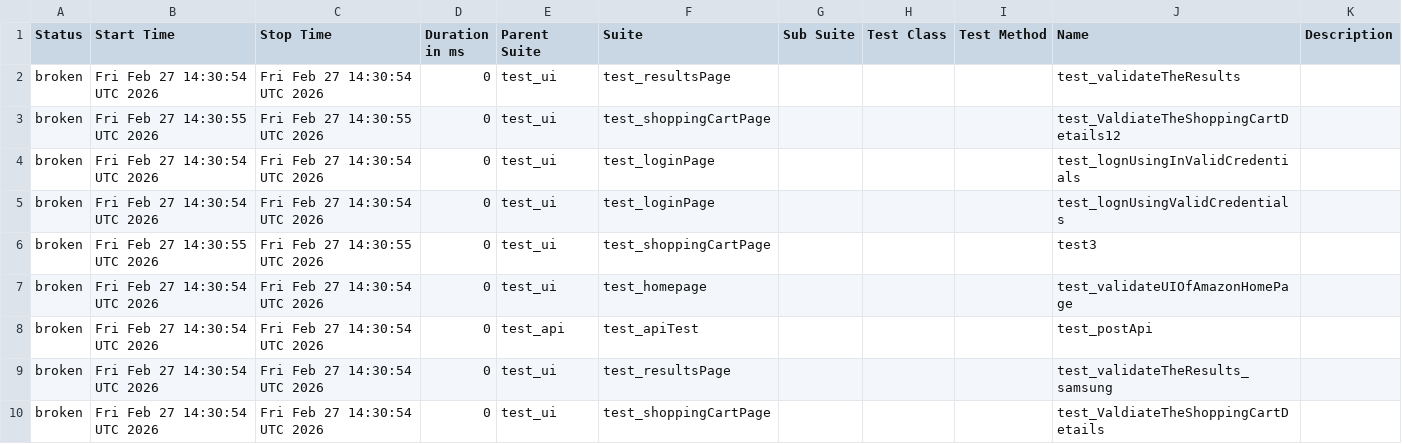
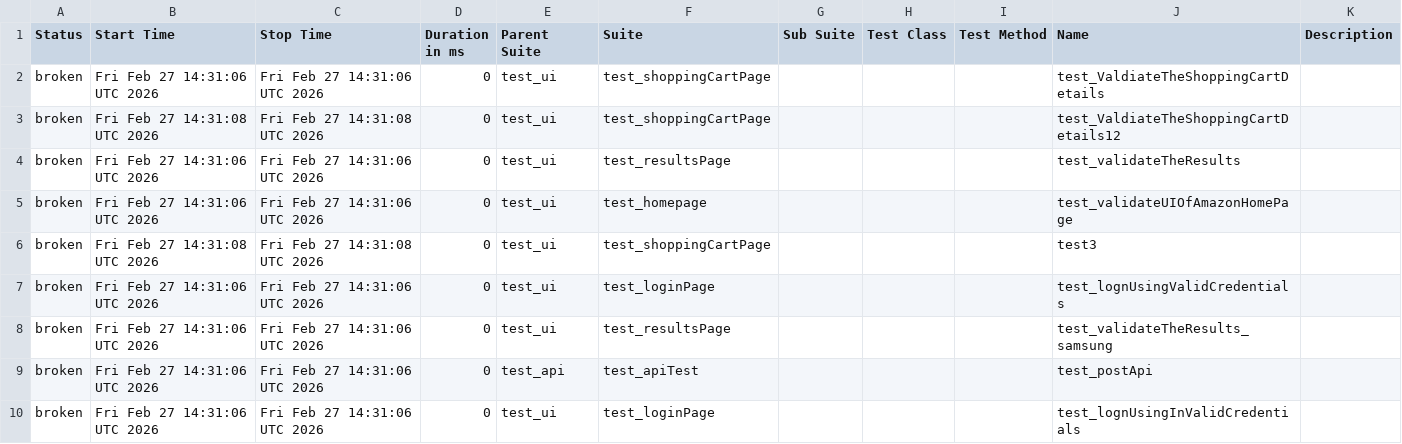
Before and after one commit to Nikitha22735/playwrightPOM19Jan, a CSV file: data/suites.csv, drawn as a sheet.

```diff
--- a/data/suites.csv
+++ b/data/suites.csv
@@ -1,10 +1,10 @@
 "Status","Start Time","Stop Time","Duration in ms","Parent Suite","Suite","Sub Suite","Test Class","Test Method","Name","Description"
-"broken","Fri Feb 27 14:30:54 UTC 2026","Fri Feb 27 14:30:54 UTC 2026","0","test_ui","test_resultsPage","","","","test_validateTheResults",""
-"broken","Fri Feb 27 14:30:55 UTC 2026","Fri Feb 27 14:30:55 UTC 2026","0","test_ui","test_shoppingCartPage","","","","test_ValdiateTheShoppingCartDetails12",""
-"broken","Fri Feb 27 14:30:54 UTC 2026","Fri Feb 27 14:30:54 UTC 2026","0","test_ui","test_loginPage","","","","test_lognUsingInValidCredentials",""
-"broken","Fri Feb 27 14:30:54 UTC 2026","Fri Feb 27 14:30:54 UTC 2026","0","test_ui","test_loginPage","","","","test_lognUsingValidCredentials",""
-"broken","Fri Feb 27 14:30:55 UTC 2026","Fri Feb 27 14:30:55 UTC 2026","0","test_ui","test_shoppingCartPage","","","","test3",""
-"broken","Fri Feb 27 14:30:54 UTC 2026","Fri Feb 27 14:30:54 UTC 2026","0","test_ui","test_homepage","","","","test_validateUIOfAmazonHomePage",""
-"broken","Fri Feb 27 14:30:54 UTC 2026","Fri Feb 27 14:30:54 UTC 2026","0","test_api","test_apiTest","","","","test_postApi",""
-"broken","Fri Feb 27 14:30:54 UTC 2026","Fri Feb 27 14:30:54 UTC 2026","0","test_ui","test_resultsPage","","","","test_validateTheResults_samsung",""
-"broken","Fri Feb 27 14:30:54 UTC 2026","Fri Feb 27 14:30:54 UTC 2026","0","test_ui","test_shoppingCartPage","","","","test_ValdiateTheShoppingCartDetails",""
+"broken","Fri Feb 27 14:31:06 UTC 2026","Fri Feb 27 14:31:06 UTC 2026","0","test_ui","test_shoppingCartPage","","","","test_ValdiateTheShoppingCartDetails",""
+"broken","Fri Feb 27 14:31:08 UTC 2026","Fri Feb 27 14:31:08 UTC 2026","0","test_ui","test_shoppingCartPage","","","","test_ValdiateTheShoppingCartDetails12",""
+"broken","Fri Feb 27 14:31:06 UTC 2026","Fri Feb 27 14:31:06 UTC 2026","0","test_ui","test_resultsPage","","","","test_validateTheResults",""
+"broken","Fri Feb 27 14:31:06 UTC 2026","Fri Feb 27 14:31:06 UTC 2026","0","test_ui","test_homepage","","","","test_validateUIOfAmazonHomePage",""
+"broken","Fri Feb 27 14:31:08 UTC 2026","Fri Feb 27 14:31:08 UTC 2026","0","test_ui","test_shoppingCartPage","","","","test3",""
+"broken","Fri Feb 27 14:31:06 UTC 2026","Fri Feb 27 14:31:06 UTC 2026","0","test_ui","test_loginPage","","","","test_lognUsingValidCredentials",""
+"broken","Fri Feb 27 14:31:06 UTC 2026","Fri Feb 27 14:31:06 UTC 2026","0","test_ui","test_resultsPage","","","","test_validateTheResults_samsung",""
+"broken","Fri Feb 27 14:31:06 UTC 2026","Fri Feb 27 14:31:06 UTC 2026","0","test_api","test_apiTest","","","","test_postApi",""
+"broken","Fri Feb 27 14:31:06 UTC 2026","Fri Feb 27 14:31:06 UTC 2026","0","test_ui","test_loginPage","","","","test_lognUsingInValidCredentials",""
```
Also changed, not shown: 33 other files.
